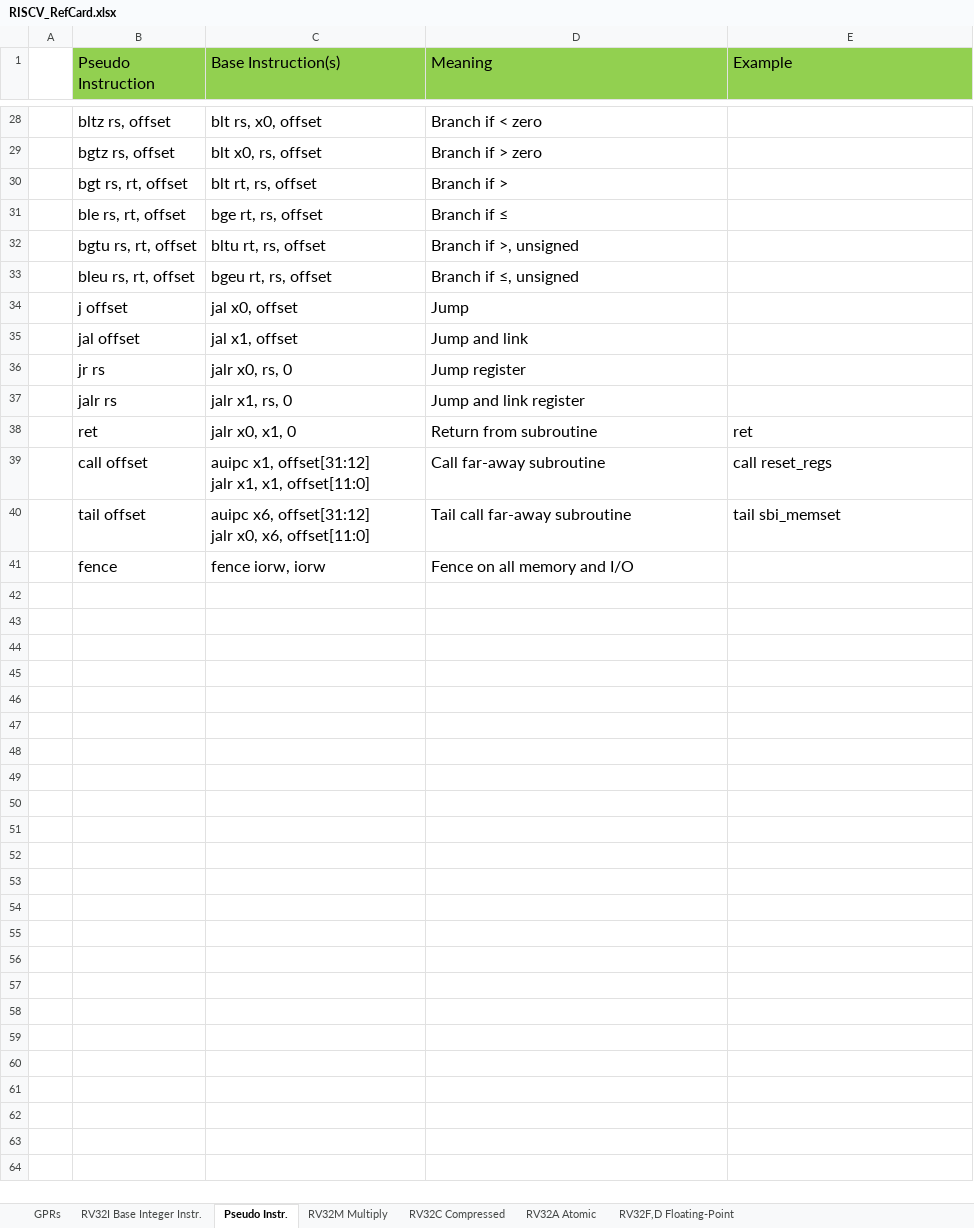
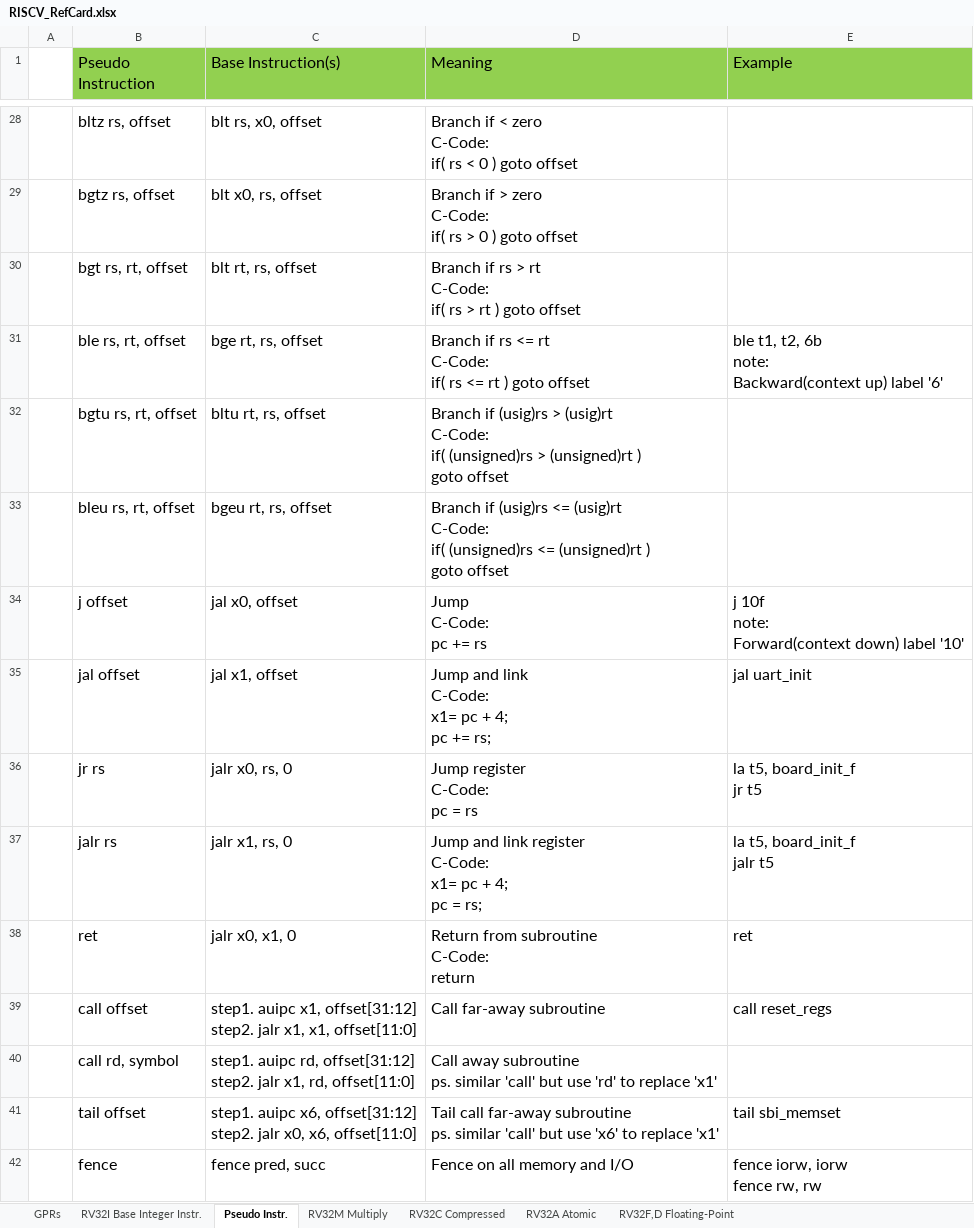
Before and after one commit to wlshiu/my_note, an Excel workbook: howTo/MCU/risc-v/RISCV_RefCard.xlsx, sheet Pseudo Instr., drawn as a sheet; only a part is shown, gaps mark what is left out; values as stored, in another font and other column widths than the file's, no borders; addresses are those after the commit; ↵ is a line break in a cell; the diff covers the shown part only; the diff names each change by its address in the sheet, - before the commit and + after, or states it on an @@ line.

```diff
--- a/howTo/MCU/risc-v/RISCV_RefCard.xlsx (sheet Pseudo Instr.)
+++ b/howTo/MCU/risc-v/RISCV_RefCard.xlsx (sheet Pseudo Instr.)
-D28 (Meaning): Branch if < zero
+D28 (Meaning): Branch if < zero ↵ C-Code: ↵ if( rs < 0 ) goto offset
-D29 (Meaning): Branch if > zero
+D29 (Meaning): Branch if > zero ↵ C-Code: ↵ if( rs > 0 ) goto offset
-D30 (Meaning): Branch if >
+D30 (Meaning): Branch if rs > rt ↵ C-Code: ↵ if( rs > rt ) goto offset
-D31 (Meaning): Branch if ≤
+D31 (Meaning): Branch if rs <= rt ↵ C-Code: ↵ if( rs <= rt ) goto offset
-E31 (Example): (empty)
+E31 (Example): ble t1, t2, 6b ↵ note: ↵ Backward(context up) label '6'
-D32 (Meaning): Branch if >, unsigned
+D32 (Meaning): Branch if (usig)rs > (usig)rt ↵ C-Code: ↵ if( (unsigned)rs > (unsigned)rt ) ↵ goto offset
-D33 (Meaning): Branch if ≤, unsigned
+D33 (Meaning): Branch if (usig)rs <= (usig)rt ↵ C-Code: ↵ if( (unsigned)rs <= (unsigned)rt ) ↵ goto offset
-D34 (Meaning): Jump
+D34 (Meaning): Jump ↵ C-Code: ↵ pc += rs
-E34 (Example): (empty)
+E34 (Example): j 10f ↵ note: ↵ Forward(context down) label '10'
-D35 (Meaning): Jump and link
+D35 (Meaning): Jump and link ↵ C-Code: ↵ x1= pc + 4; ↵ pc += rs;
-E35 (Example): (empty)
+E35 (Example): jal uart_init
-D36 (Meaning): Jump register
+D36 (Meaning): Jump register ↵ C-Code: ↵ pc = rs
-E36 (Example): (empty)
+E36 (Example): la t5, board_init_f ↵ jr t5
-D37 (Meaning): Jump and link register
+D37 (Meaning): Jump and link register ↵ C-Code: ↵ x1= pc + 4; ↵ pc = rs;
-E37 (Example): (empty)
+E37 (Example): la t5, board_init_f ↵ jalr t5
-D38 (Meaning): Return from subroutine
+D38 (Meaning): Return from subroutine ↵ C-Code: ↵ return
-C39 (Base Instruction(s)): auipc x1, offset[31:12] ↵ jalr x1,…
+C39 (Base Instruction(s)): step1. auipc x1, offset[31:12] ↵ step2. jalr x1,…
+row 40:  | call rd, symbol | step1. auipc rd, offset[31:12] ↵ step2. jalr x1, rd, offset[11:0] | Call away subroutine ↵ ps. similar 'call' but use 'rd' to replace 'x1'
-C41 (Base Instruction(s)): auipc x6, offset[31:12] ↵ jalr x0,…
+C41 (Base Instruction(s)): step1. auipc x6, offset[31:12] ↵ step2. jalr x0,…
-D41 (Meaning): …far-away subroutine
+D41 (Meaning): …far-away subroutine ↵ ps. similar 'call' but use 'x6' to replace 'x1'
-C42 (Base Instruction(s)): fence iorw, iorw
+C42 (Base Instruction(s)): fence pred, succ
-E42 (Example): (empty)
+E42 (Example): fence iorw, iorw ↵ fence rw, rw
```
Also changed, not shown: 5 added rows, 5 removed rows and 22 edited cells elsewhere in this sheet, sheet GPRs, sheet RV32I Base Integer Instr., 1 other file.
